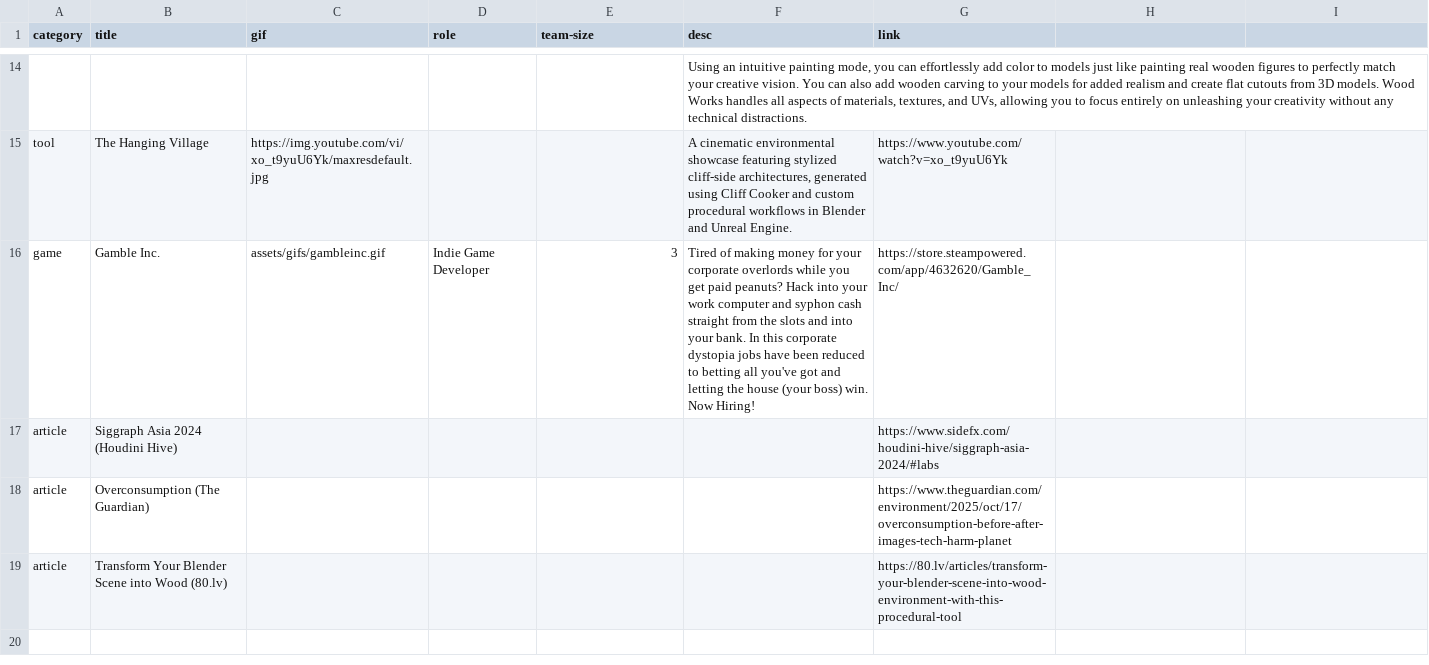
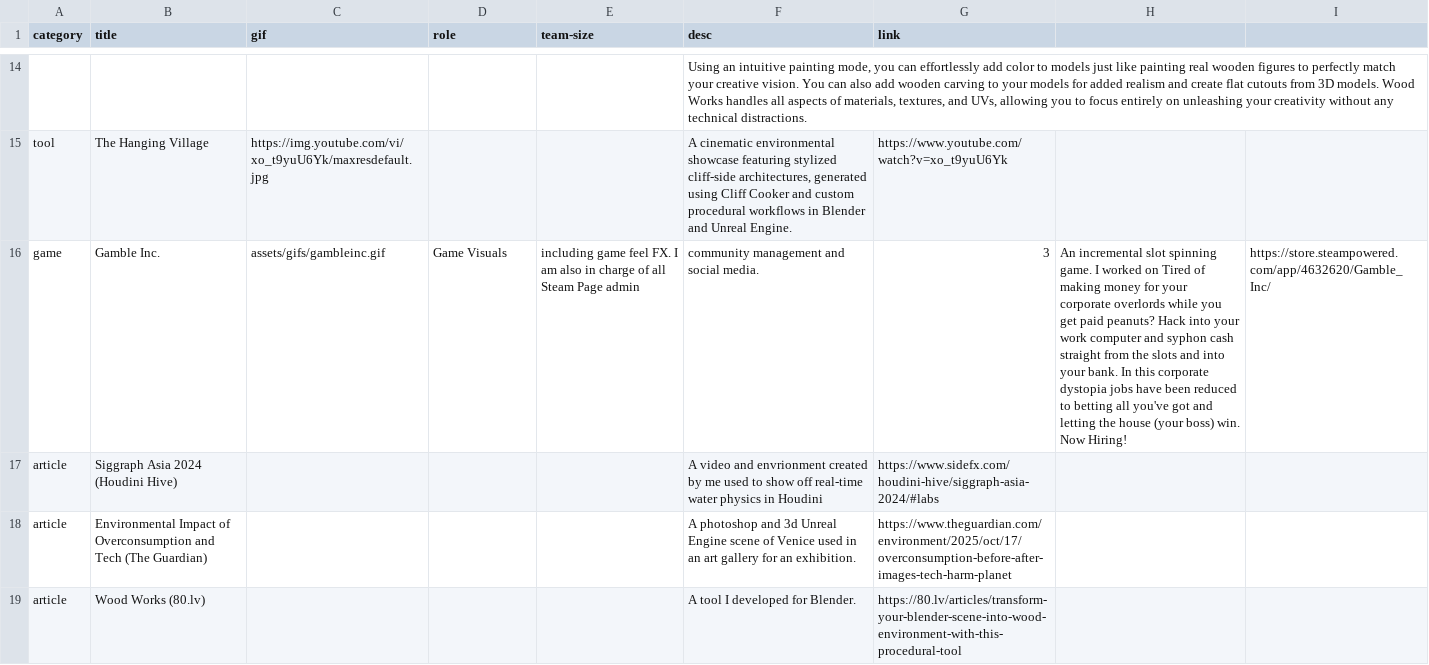
Before and after one commit to archieclarkmcg/archieclarkmcg.github.io, a CSV file: assets/cms.csv, drawn as a sheet; only a part is shown, gaps mark what is left out; the diff names each change by its address in the sheet, - before the commit and + after, or states it on an @@ line.

Commit message:
CMS update

```diff
--- a/assets/cms.csv
+++ b/assets/cms.csv
-D16 (role): Indie Game Developer
+D16 (role): Game Visuals
-E16 (team-size): 3
+E16 (team-size): including game feel FX. I am also in charge of all Steam Page admin
-F16 (desc): Tired of making money for your corporate overlords while you get paid peanuts? Hack into your work computer and syphon cash straight from the slots and into your bank. In this corporate dystopia jobs have been reduced to betting all you've got and letting the house (your boss) win. Now Hiring!
+F16 (desc): community management and social media.
-G16 (link): https://store.steampowered.com/app/4632620/Gamble_Inc/
+G16 (link): 3
-H16: (empty)
+H16: An incremental slot spinning game. I worked on Tired of making money for your corporate overlords while you get paid peanuts? Hack into your work computer and syphon cash straight from the slots and into your bank. In this corporate dystopia jobs have been reduced to betting all you've got and letting the house (your boss) win. Now Hiring!
-I16: (empty)
+I16: https://store.steampowered.com/app/4632620/Gamble_Inc/
-F17 (desc): (empty)
+F17 (desc): A video and envrionment created by me used to show off real-time water physics in Houdini
-B18 (title): Overconsumption (The Guardian)
+B18 (title): Environmental Impact of Overconsumption and Tech (The Guardian)
-F18 (desc): (empty)
+F18 (desc): A photoshop and 3d Unreal Engine scene of Venice used in an art gallery for an exhibition.
-B19 (title): Transform Your Blender Scene into Wood (80.lv)
+B19 (title): Wood Works (80.lv)
-F19 (desc): (empty)
+F19 (desc): A tool I developed for Blender.
```
